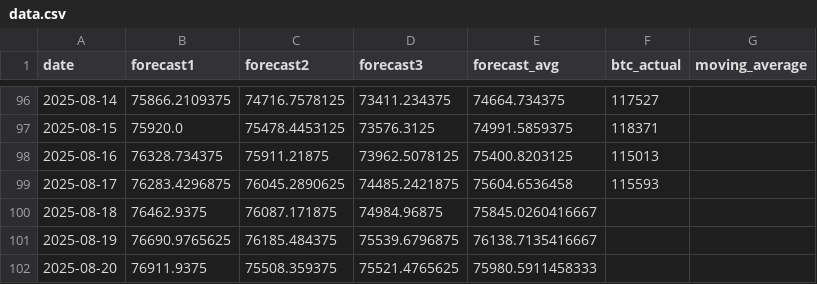
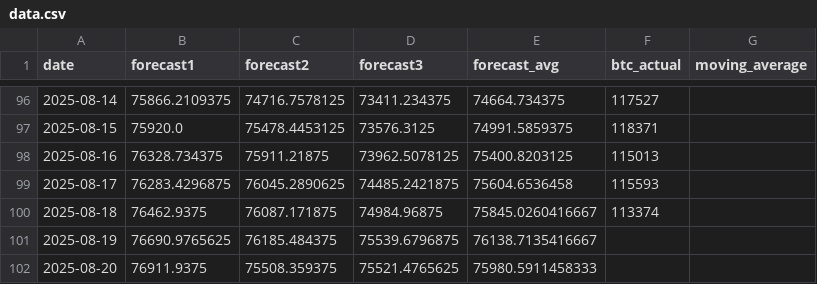
Before and after one commit to kaikasekai/cadu, a CSV file: data.csv, drawn as a sheet; only a part is shown, gaps mark what is left out.

```diff
--- a/data.csv
+++ b/data.csv
@@ -99,3 +99,3 @@ date,forecast1,forecast2,forecast3,forecast_avg,btc_actual,moving_average
 2025-08-17,76283.4296875,76045.2890625,74485.2421875,75604.6536458,115593,
-2025-08-18,76462.9375,76087.171875,74984.96875,75845.0260416667,,
+2025-08-18,76462.9375,76087.171875,74984.96875,75845.0260416667,113374,
 2025-08-19,76690.9765625,76185.484375,75539.6796875,76138.7135416667,,
```
